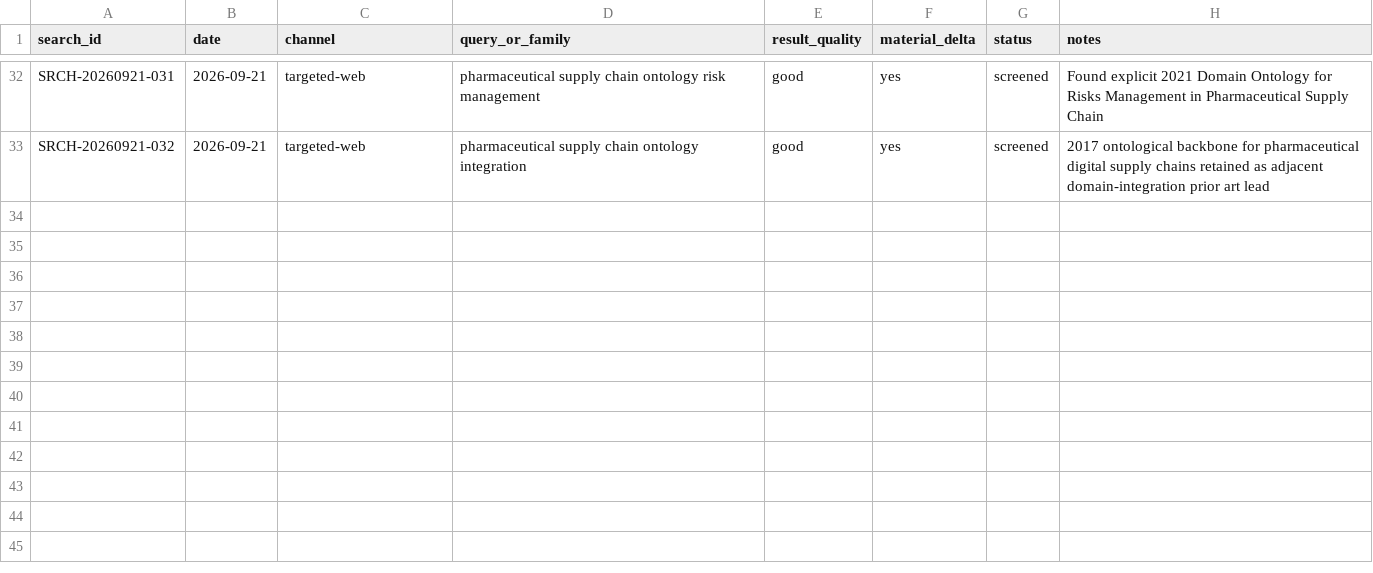
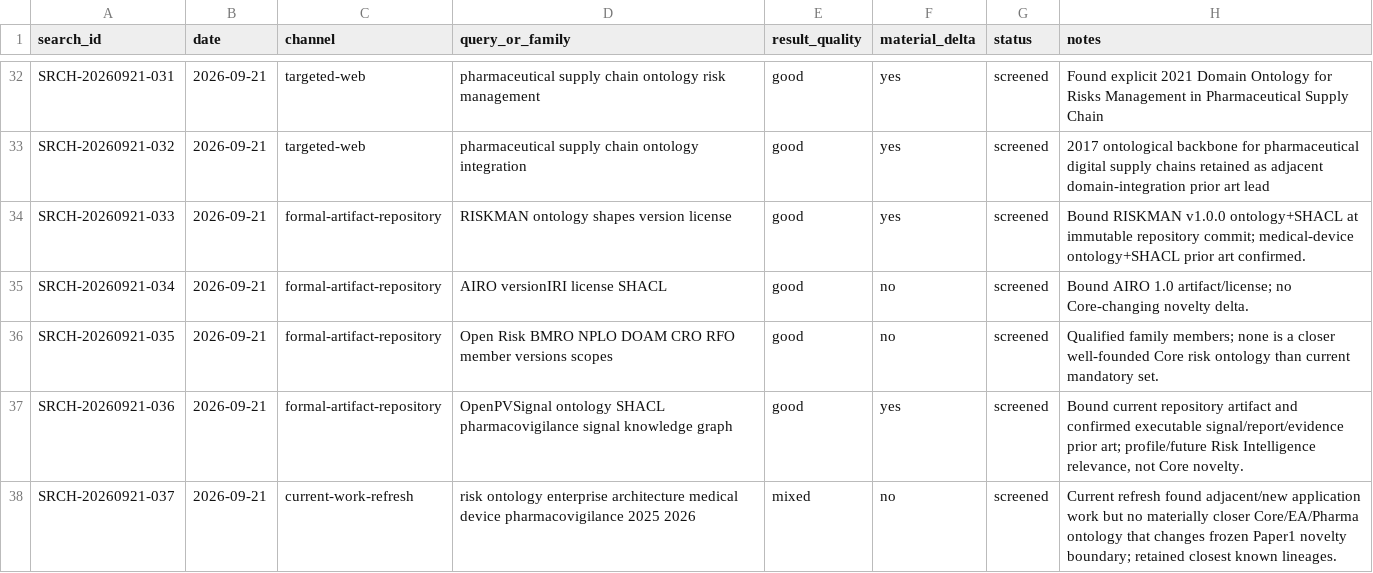
Before and after one commit to ArazSaieArasi3/SemRisk, a CSV file: literature/search-log.csv, drawn as a sheet; only a part is shown, gaps mark what is left out; the diff names each change by its address in the sheet, - before the commit and + after, or states it on an @@ line.

Commit message:
W1 search: log final comparator and current-work refresh

```diff
--- a/literature/search-log.csv
+++ b/literature/search-log.csv
+row 34: SRCH-20260921-033 | 2026-09-21 | formal-artifact-repository | RISKMAN ontology shapes version license | good | yes | screened | Bound RISKMAN v1.0.0 ontology+SHACL at immutable repository commit; medical-device ontology+SHACL prior art confirmed.
+row 35: SRCH-20260921-034 | 2026-09-21 | formal-artifact-repository | AIRO versionIRI license SHACL | good | no | screened | Bound AIRO 1.0 artifact/license; no Core-changing novelty delta.
+row 36: SRCH-20260921-035 | 2026-09-21 | formal-artifact-repository | Open Risk BMRO NPLO DOAM CRO RFO member versions scopes | good | no | screened | Qualified family members; none is a closer well-founded Core risk ontology than current mandatory set.
+row 37: SRCH-20260921-036 | 2026-09-21 | formal-artifact-repository | OpenPVSignal ontology SHACL pharmacovigilance signal knowledge graph | good | yes | screened | Bound current repository artifact and confirmed executable signal/report/evidence prior art; profile/future Risk Intelligence relevance, not Core novelty.
+row 38: SRCH-20260921-037 | 2026-09-21 | current-work-refresh | risk ontology enterprise architecture medical device pharmacovigilance 2025 2026 | mixed | no | screened | Current refresh found adjacent/new application work but no materially closer Core/EA/Pharma ontology that changes frozen Paper1 novelty boundary; retained closest known lineages.
```
